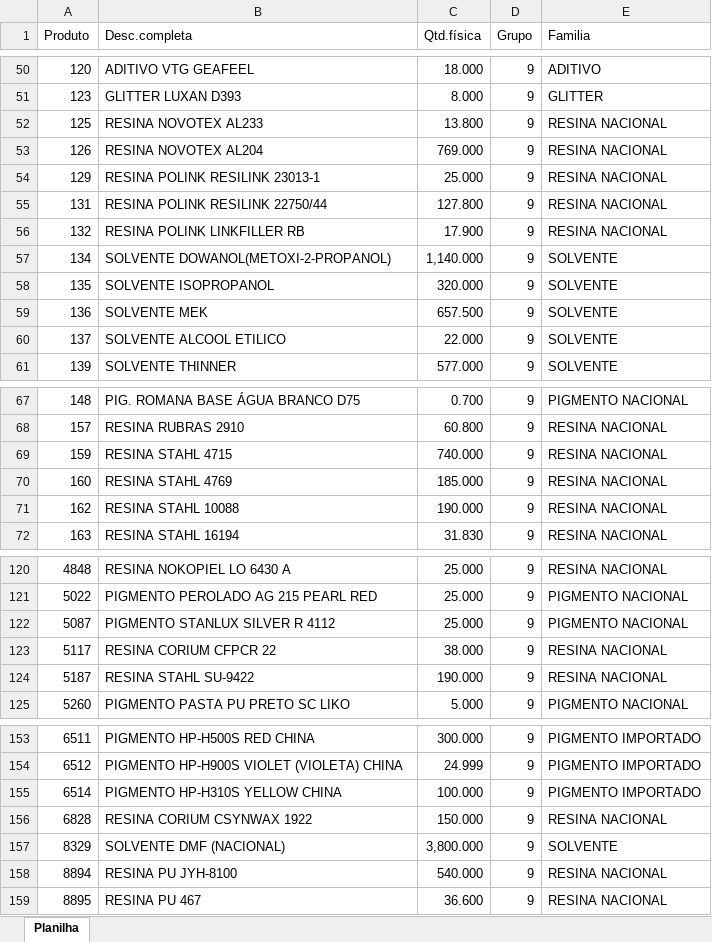
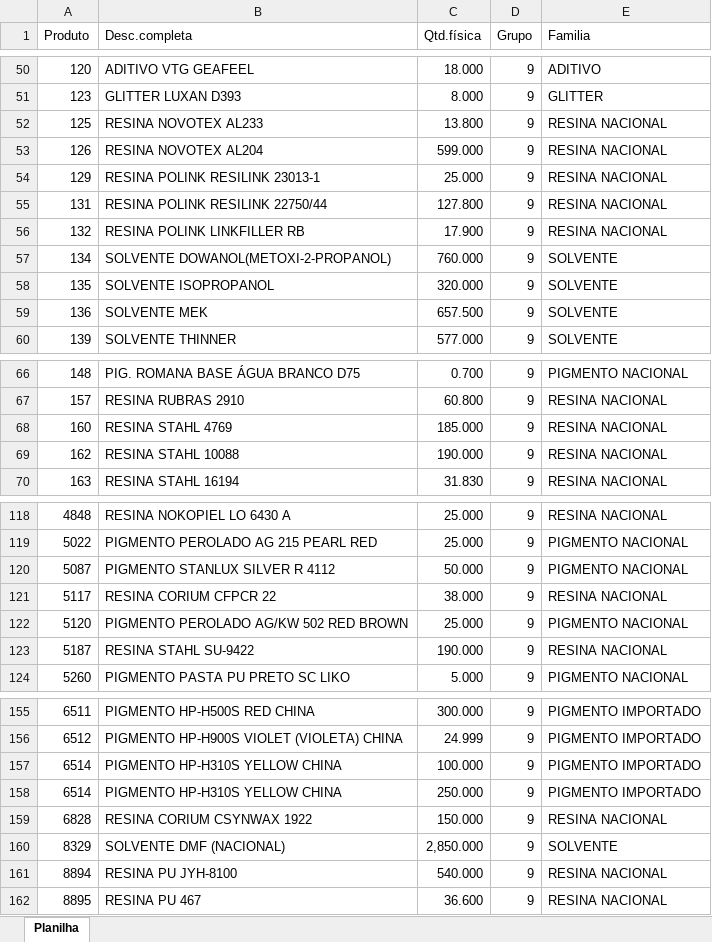
Before and after one commit to afbertuolsmart/QUIMICOS-ANALISE, an Excel workbook: data-source/ESTOQUEQUIMICOS.xlsx, sheet Planilha, drawn as a sheet; only a part is shown, gaps mark what is left out; values as stored, in another font and other column widths than the file's, no cell formats; removed rows and columns are numbered as before the commit, all else as after; the diff covers the shown part only; the diff names each change by its address in the sheet, - before the commit and + after, or states it on an @@ line.

```diff
--- a/data-source/ESTOQUEQUIMICOS.xlsx (sheet Planilha)
+++ b/data-source/ESTOQUEQUIMICOS.xlsx (sheet Planilha)
-C53 (Qtd.física): 769.000
+C53 (Qtd.física): 599.000
-C57 (Qtd.física): 1,140.000
+C57 (Qtd.física): 760.000
-row 60: 137 | SOLVENTE ALCOOL ETILICO | 22.000 | 9 | SOLVENTE
-row 69: 159 | RESINA STAHL 4715 | 740.000 | 9 | RESINA NACIONAL
-C120 (Qtd.física): 25.000
+C120 (Qtd.física): 50.000
+row 122: 5120 | PIGMENTO PEROLADO AG/KW 502 RED BROWN | 25.000 | 9 | PIGMENTO NACIONAL
+row 158: 6514 | PIGMENTO HP-H310S YELLOW CHINA | 250.000 | 9 | PIGMENTO IMPORTADO
-C160 (Qtd.física): 3,800.000
+C160 (Qtd.física): 2,850.000
```
Also changed, not shown: 6 added rows, 2 removed rows and 12 edited cells elsewhere in this sheet, cell formats, data-source/COMPRAQUIMICOSPARAGUAI.xlsx, data-source/COMPRASQUIMICOS.xlsx, 8 other files.
